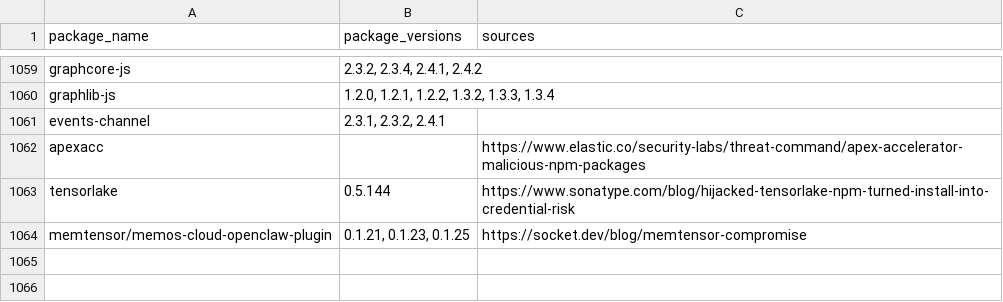
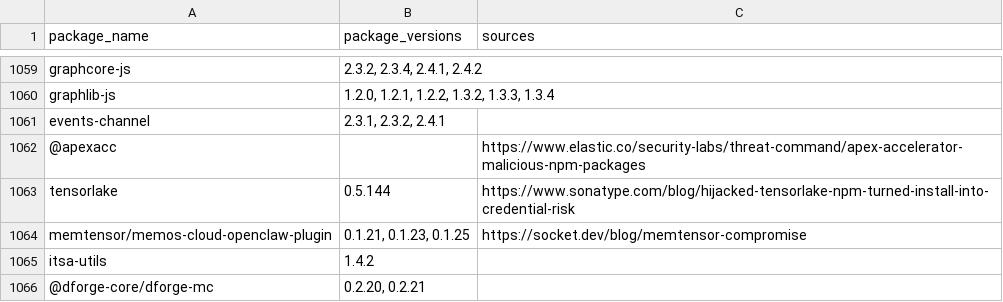
Before and after one commit to indocanadian416/IOC, a CSV file: consolidated_iocs.csv, drawn as a sheet; only a part is shown, gaps mark what is left out.

Commit message:
Update consolidated_iocs.csv

```diff
--- a/consolidated_iocs.csv
+++ b/consolidated_iocs.csv
@@ -1061,4 +1061,6 @@ graphlib-js,"1.2.0, 1.2.1, 1.2.2, 1.3.2, 1.3.3, 1.3.4",
 events-channel,"2.3.1, 2.3.2, 2.4.1",
-apexacc,,"https://www.elastic.co/security-labs/threat-command/apex-accelerator-malicious-npm-packages"
+@apexacc,,"https://www.elastic.co/security-labs/threat-command/apex-accelerator-malicious-npm-packages"
 tensorlake,0.5.144,"https://www.sonatype.com/blog/hijacked-tensorlake-npm-turned-install-into-credential-risk"
 memtensor/memos-cloud-openclaw-plugin,"0.1.21, 0.1.23, 0.1.25","https://socket.dev/blog/memtensor-compromise"
+itsa-utils, 1.4.2,
+@dforge-core/dforge-mc,"0.2.20, 0.2.21",
```
